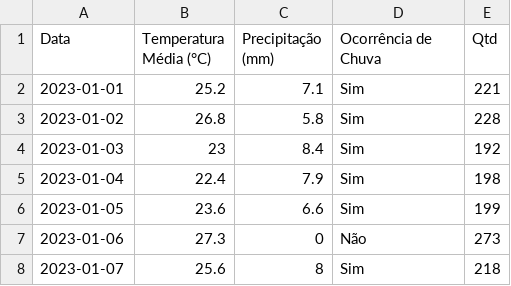
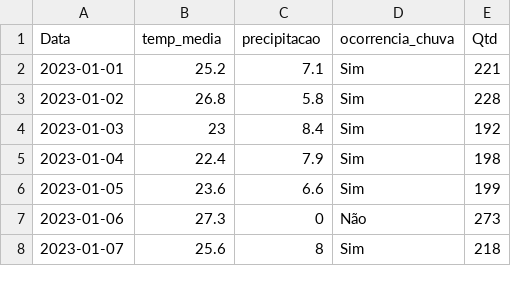
Before and after one commit to amandalix/ml-dp100, a CSV file: Project 1/database/vendas_sorvetes_clima_itanhaem_2023.csv, drawn as a sheet; only a part is shown; the diff names each change by its address in the sheet, - before the commit and + after, or states it on an @@ line.

Commit message:
databse Project 1

```diff
--- a/Project 1/database/vendas_sorvetes_clima_itanhaem_2023.csv
+++ b/Project 1/database/vendas_sorvetes_clima_itanhaem_2023.csv
-B1: Temperatura Média (°C)
+B1: temp_media
-C1: Precipitação (mm)
+C1: precipitacao
-D1: Ocorrência de Chuva
+D1: ocorrencia_chuva
```
